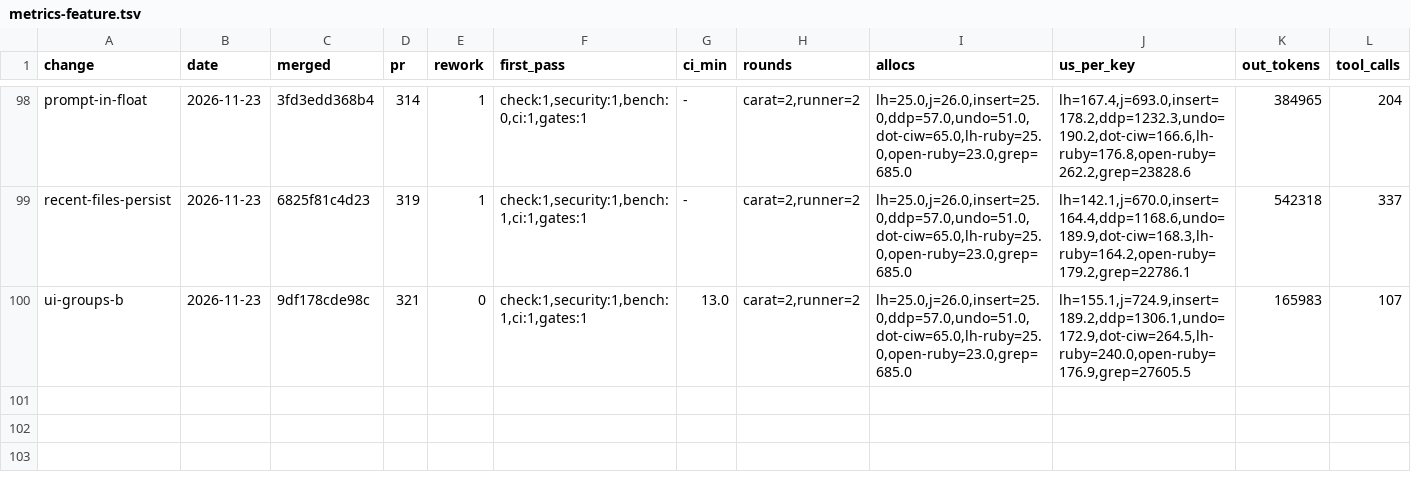
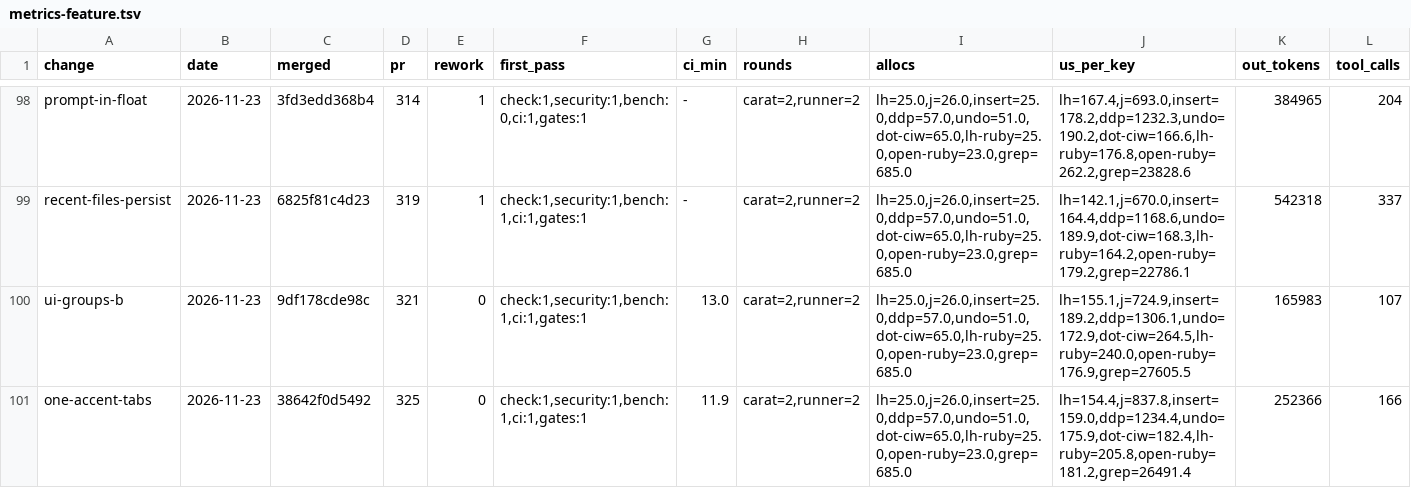
Before and after one commit to oraul/carat, a TSV file: docs/metrics-feature.tsv, drawn as a sheet; only a part is shown, gaps mark what is left out; rows hold the shown columns only; the diff names each change by its address in the sheet, - before the commit and + after, or states it on an @@ line.

```diff
--- a/docs/metrics-feature.tsv
+++ b/docs/metrics-feature.tsv
+row 101: one-accent-tabs | 2026-11-23 | 38642f0d5492 | 325 | 0 | check:1,security:1,bench:1,ci:1,gates:1 | 11.9 | carat=2,runner=2 | lh=25.0,j=26.0,insert=25.0,ddp=57.0,undo=51.0,dot-ciw=65.0,lh-ruby=25.0,open-ruby=23.0,grep=685.0 | lh=154.4,j=837.8,insert=159.0,ddp=1234.4,undo=175.9,dot-ciw=182.4,lh-ruby=205.8,open-ruby=181.2,grep=26491.4 | 252366 | 166
```
Also changed, not shown: 15 other files.
